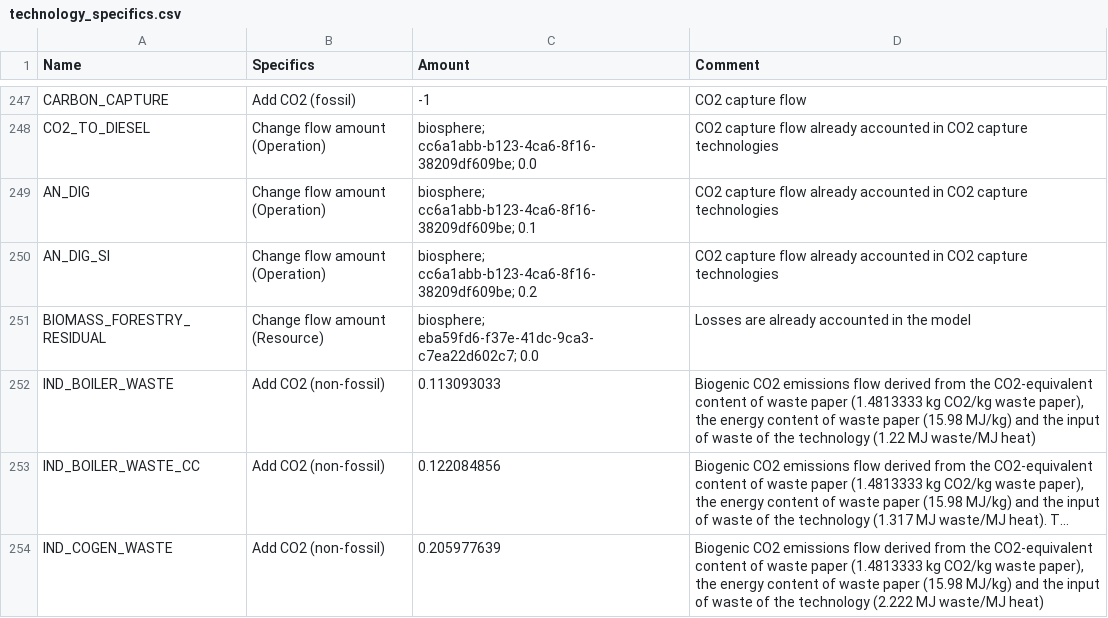
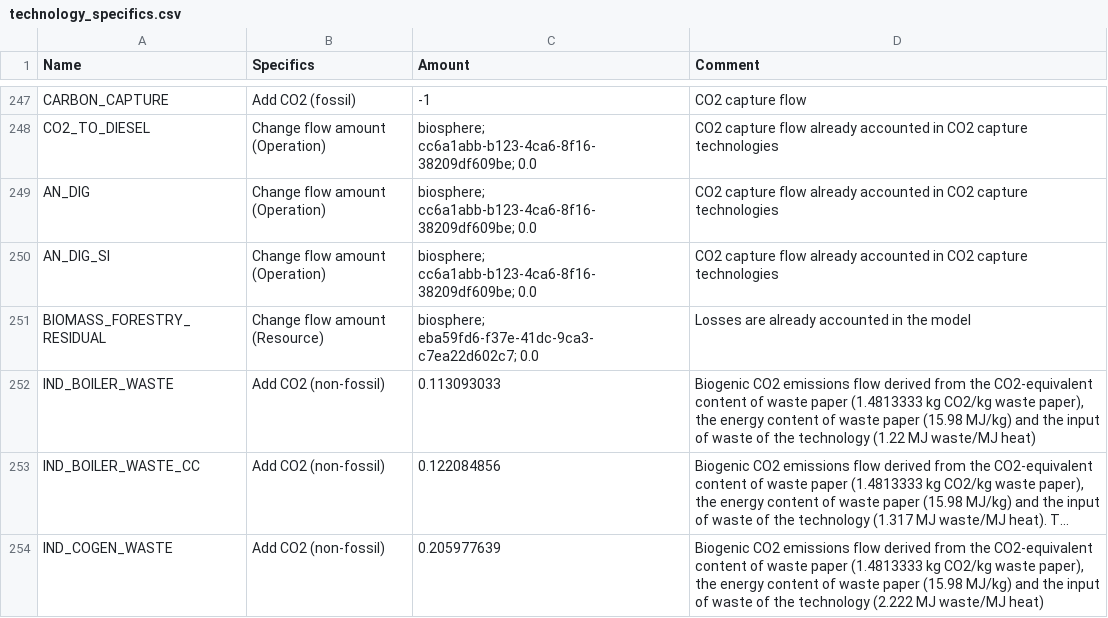
Before and after one commit to CIRAIG/EnergyScope-Quebec, a CSV file: projects/lca/04_Burden_shifting/01_Notebooks/Data/technology_specifics.csv, drawn as a sheet; only a part is shown, gaps mark what is left out; long unchanged cells end in ….

Commit message:
chore(lca): corrected typo

```diff
--- a/projects/lca/04_Burden_shifting/01_Notebooks/Data/technology_specifics.csv
+++ b/projects/lca/04_Burden_shifting/01_Notebooks/Data/technology_specifics.csv
@@ -248,4 +248,4 @@ CARBON_CAPTURE,Add CO2 (fossil),-1,CO2 capture flow
 CO2_TO_DIESEL,Change flow amount (Operation),biosphere; cc6a1abb-b123-4ca6-8f16-38209df609be; 0.0,CO2 capture flow already accounted in CO2 capture technologies
-AN_DIG,Change flow amount (Operation),biosphere; cc6a1abb-b123-4ca6-8f16-38209df609be; 0.1,CO2 capture flow already accounted in CO2 capture technologies
-AN_DIG_SI,Change flow amount (Operation),biosphere; cc6a1abb-b123-4ca6-8f16-38209df609be; 0.2,CO2 capture flow already accounted in CO2 capture technologies
+AN_DIG,Change flow amount (Operation),biosphere; cc6a1abb-b123-4ca6-8f16-38209df609be; 0.0,CO2 capture flow already accounted in CO2 capture technologies
+AN_DIG_SI,Change flow amount (Operation),biosphere; cc6a1abb-b123-4ca6-8f16-38209df609be; 0.0,CO2 capture flow already accounted in CO2 capture technologies
 BIOMASS_FORESTRY_RESIDUAL,Change flow amount (Resource),biosphere; eba59fd6-f37e-41dc-9ca3-c7ea22d602c7; 0.0,Losses are already accounted in the model
```
